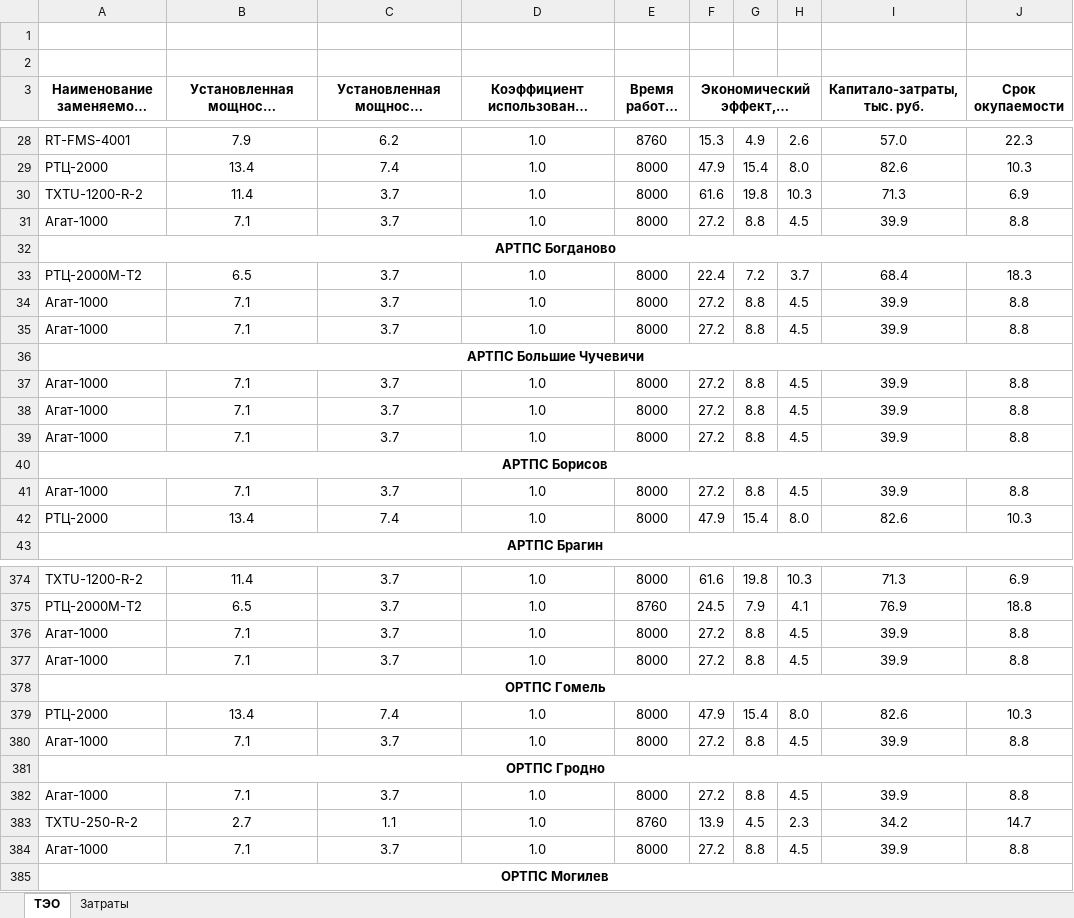
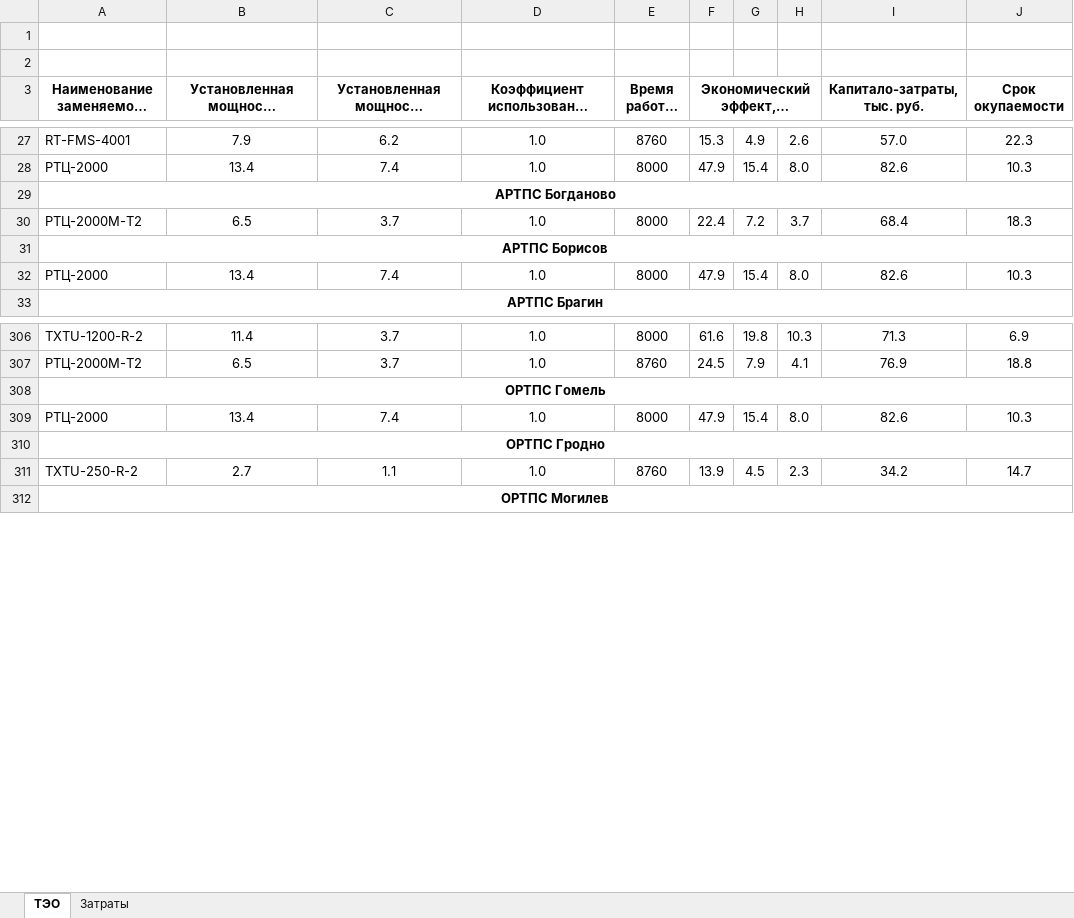
Before and after one commit to pavelperekhval/Beltelekom, an Excel workbook: Передатчики_под_замену_без_больших_сроков_окупаемости.xlsx, sheet ТЭО, drawn as a sheet; only a part is shown, gaps mark what is left out; long unchanged cells end in …; values as stored, in another font and other column widths than the file's, no borders; removed rows and columns are numbered as before the commit, all else as after; the diff covers the shown part only; the diff names each change by its address in the sheet, - before the commit and + after, or states it on an @@ line.

```diff
--- a/Передатчики_под_замену_без_больших_сроков_окупаемости.xlsx (sheet ТЭО)
+++ b/Передатчики_под_замену_без_больших_сроков_окупаемости.xlsx (sheet ТЭО)
-row 30: TXTU-1200-R-2 | 11.4 | 3.7 | 1.0 | 8000 | 61.6 | 19.8 | 10.3 | 71.3 | 6.9
-row 31: Агат-1000 | 7.1 | 3.7 | 1.0 | 8000 | 27.2 | 8.8 | 4.5 | 39.9 | 8.8
-row 34: Агат-1000 | 7.1 | 3.7 | 1.0 | 8000 | 27.2 | 8.8 | 4.5 | 39.9 | 8.8
-row 35: Агат-1000 | 7.1 | 3.7 | 1.0 | 8000 | 27.2 | 8.8 | 4.5 | 39.9 | 8.8
-row 36: АРТПС Большие Чучевичи
-row 37: Агат-1000 | 7.1 | 3.7 | 1.0 | 8000 | 27.2 | 8.8 | 4.5 | 39.9 | 8.8
-row 38: Агат-1000 | 7.1 | 3.7 | 1.0 | 8000 | 27.2 | 8.8 | 4.5 | 39.9 | 8.8
-row 39: Агат-1000 | 7.1 | 3.7 | 1.0 | 8000 | 27.2 | 8.8 | 4.5 | 39.9 | 8.8
-row 41: Агат-1000 | 7.1 | 3.7 | 1.0 | 8000 | 27.2 | 8.8 | 4.5 | 39.9 | 8.8
-row 376: Агат-1000 | 7.1 | 3.7 | 1.0 | 8000 | 27.2 | 8.8 | 4.5 | 39.9 | 8.8
-row 377: Агат-1000 | 7.1 | 3.7 | 1.0 | 8000 | 27.2 | 8.8 | 4.5 | 39.9 | 8.8
-row 380: Агат-1000 | 7.1 | 3.7 | 1.0 | 8000 | 27.2 | 8.8 | 4.5 | 39.9 | 8.8
-row 382: Агат-1000 | 7.1 | 3.7 | 1.0 | 8000 | 27.2 | 8.8 | 4.5 | 39.9 | 8.8
-row 384: Агат-1000 | 7.1 | 3.7 | 1.0 | 8000 | 27.2 | 8.8 | 4.5 | 39.9 | 8.8
```
Also changed, not shown: 60 removed rows, 2 moved rows and 3 edited cells elsewhere in this sheet, sheet Затраты, formulas that keep their value, Ожидаемое потребление предприятия за пятилетку с учетом мероприятий.xlsx, Программа мер-тий + прогрессивные с разбивкой -Лещун.xlsx, 1 other file.
